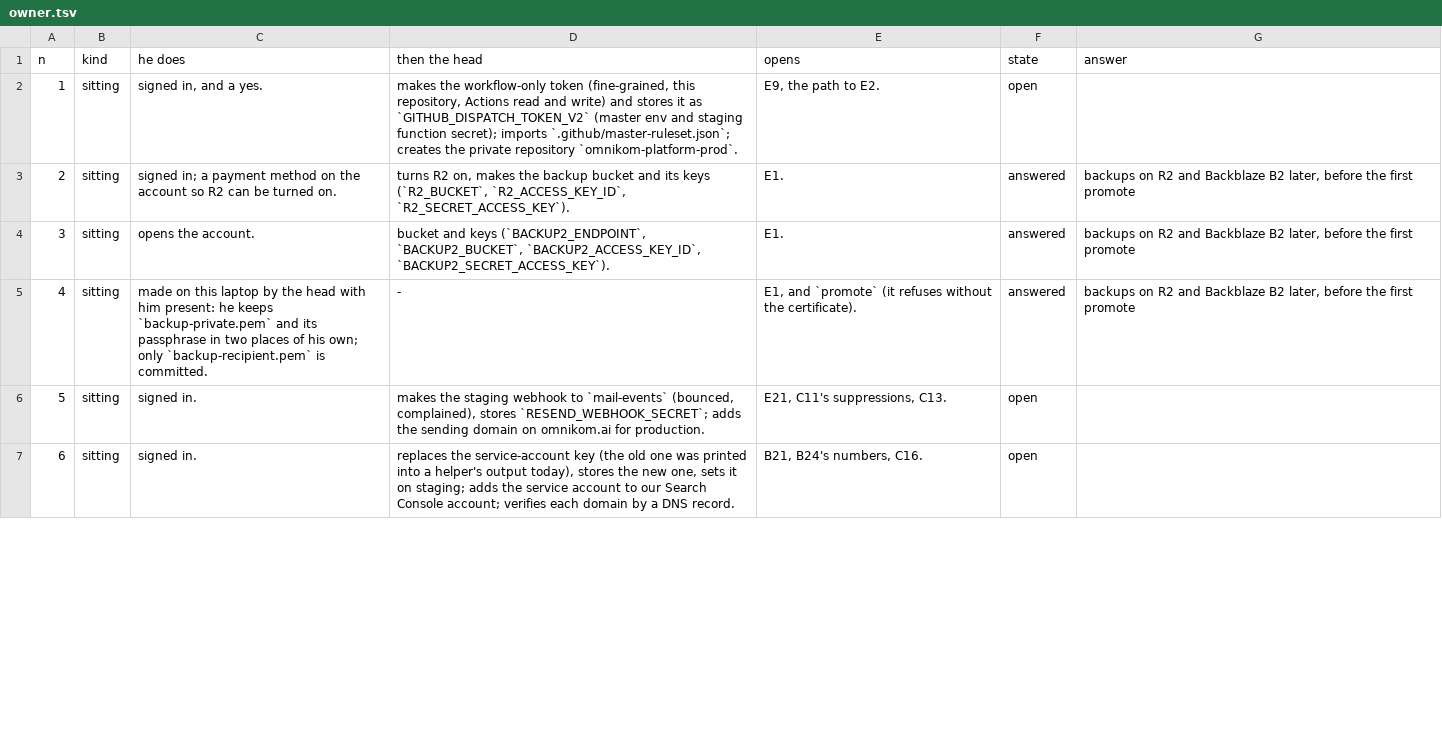
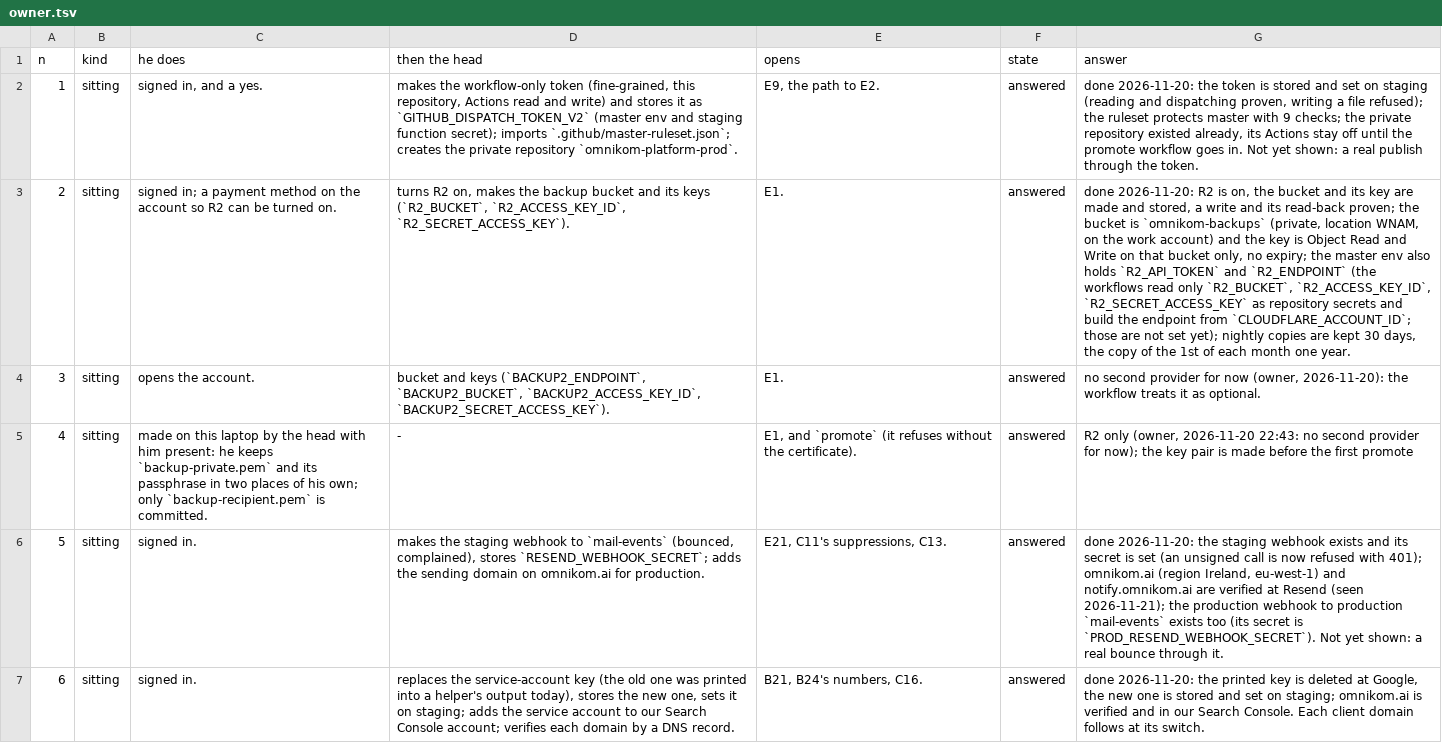
Before and after one commit to Omnikom-platform/omnikom-platform, a TSV file: work/map/owner.tsv, drawn as a sheet; only a part is shown; the diff covers the shown part only; the diff names each change by its address in the sheet, - before the commit and + after, or states it on an @@ line.

```diff
--- a/work/map/owner.tsv
+++ b/work/map/owner.tsv
-F2 (state): open
+F2 (state): answered
-G2 (answer): (empty)
+G2 (answer): done 2026-11-20: the token is stored and set on staging (reading and dispatching proven, writing a file refused); the ruleset protects master with 9 checks; the private repository existed already, its Actions stay off until the promote workflow goes in. Not yet shown: a real publish through the token.
-G3 (answer): backups on R2 and Backblaze B2 later, before the first promote
+G3 (answer): done 2026-11-20: R2 is on, the bucket and its key are made and stored, a write and its read-back proven; the bucket is `omnikom-backups` (private, location WNAM, on the work account) and the key is Object Read and Write on that bucket only, no expiry; the master env also holds `R2_API_TOKEN` and `R2_ENDPOINT` (the workflows read only `R2_BUCKET`, `R2_ACCESS_KEY_ID`, `R2_SECRET_ACCESS_KEY` as repository secrets and build the endpoint from `CLOUDFLARE_ACCOUNT_ID`; those are not set yet); nightly copies are kept 30 days, the copy of the 1st of each month one year.
-G4 (answer): backups on R2 and Backblaze B2 later, before the first promote
+G4 (answer): no second provider for now (owner, 2026-11-20): the workflow treats it as optional.
-G5 (answer): backups on R2 and Backblaze B2 later, before the…
+G5 (answer): R2 only (owner, 2026-11-20 22:43: no second provider for now); the key pair is made before the…
-F6:F7 (state): open
+F6:F7 (state): answered
-G6 (answer): (empty)
+G6 (answer): done 2026-11-20: the staging webhook exists and its secret is set (an unsigned call is now refused with 401); omnikom.ai (region Ireland, eu-west-1) and notify.omnikom.ai are verified at Resend (seen 2026-11-21); the production webhook to production `mail-events` exists too (its secret is `PROD_RESEND_WEBHOOK_SECRET`). Not yet shown: a real bounce through it.
-G7 (answer): (empty)
+G7 (answer): done 2026-11-20: the printed key is deleted at Google, the new one is stored and set on staging; omnikom.ai is verified and in our Search Console. Each client domain follows at its switch.
```
Also changed, not shown: 9 edited cells elsewhere in this file, work/map/parts.tsv, 10 other files.
